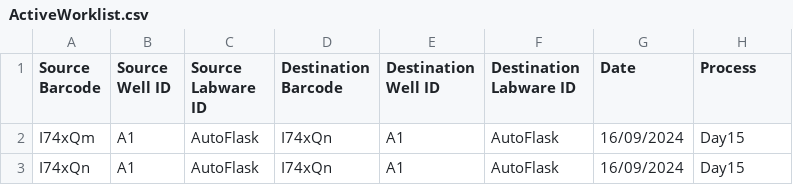
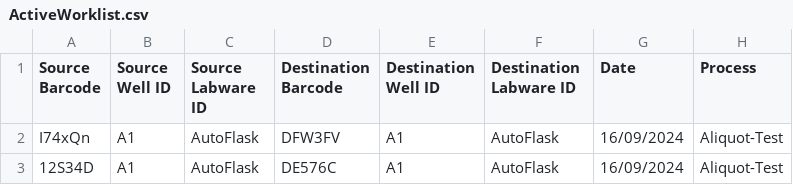
Before and after one commit to ChrisH33/AutomatedCellCulture, a CSV file: Request Files/ActiveWorklist.csv, drawn as a sheet.

Commit message:
Pre-screen developemnt
Added SLIM tips suspension transfer to Falcon
Added counting aliquot from Falcon to strip

```diff
--- a/Request Files/ActiveWorklist.csv
+++ b/Request Files/ActiveWorklist.csv
@@ -1,3 +1,3 @@
 Source Barcode,Source Well ID,Source Labware ID,Destination Barcode,Destination Well ID,Destination Labware ID,Date,Process
-I74xQm,A1,AutoFlask,I74xQn,A1,AutoFlask,16/09/2024,Day15
-I74xQn,A1,AutoFlask,I74xQn,A1,AutoFlask,16/09/2024,Day15
+I74xQn,A1,AutoFlask,DFW3FV,A1,AutoFlask,16/09/2024,Aliquot-Test
+12S34D,A1,AutoFlask,DE576C,A1,AutoFlask,16/09/2024,Aliquot-Test
```
Also changed, not shown: 9 other files.
